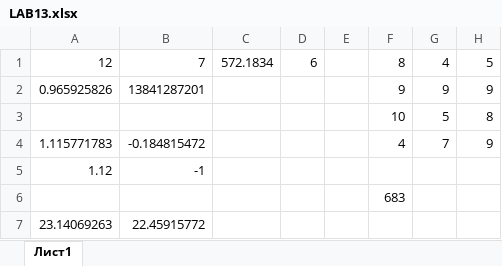
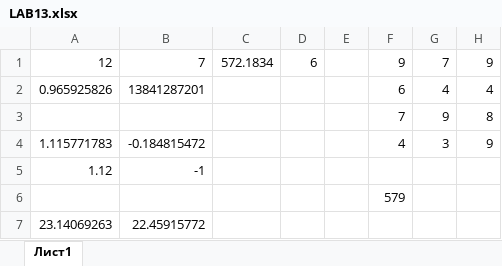
Before and after one commit to Miri-Solari/pc-notebook, an Excel workbook: office/LAB13.xlsx, sheet Лист1, drawn as a sheet; values as stored, in another font and other column widths than the file's, no borders; removed rows and columns are numbered as before the commit, all else as after; the diff names each change by its address in the sheet, - before the commit and + after, or states it on an @@ line.

```diff
--- a/office/LAB13.xlsx (sheet Лист1)
+++ b/office/LAB13.xlsx (sheet Лист1)
-F1: 8
+F1: 9
-G1: 4
+G1: 7
-H1: 5
+H1: 9
-F2: 9
+F2: 6
-G2: 9
+G2: 4
-H2: 9
+H2: 4
-row 3:  |  |  |  |  | 10 | 5 | 8
+row 3:  |  |  |  |  | 7 | 9 | 8
-G4: 7
+G4: 3
-F6: 683
+F6: 579
```
Also changed, not shown: office/LAB14.xlsx, office/LAB16.xlsx, 3 other files.
